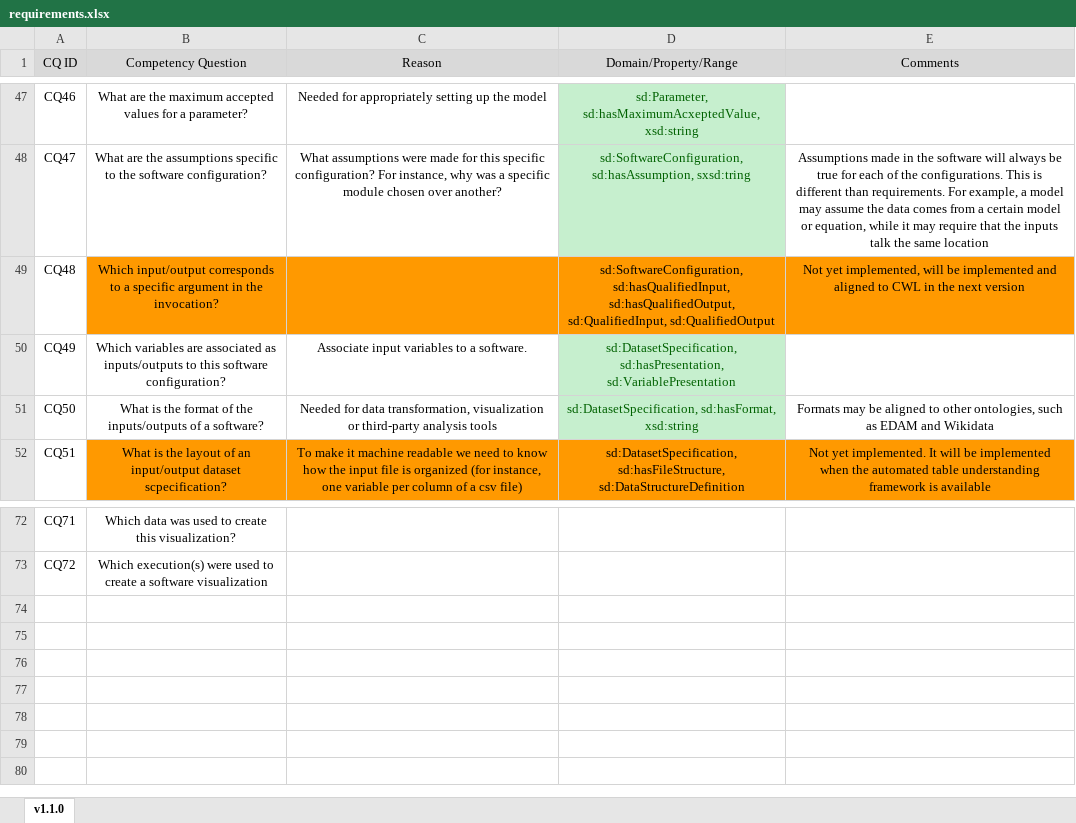
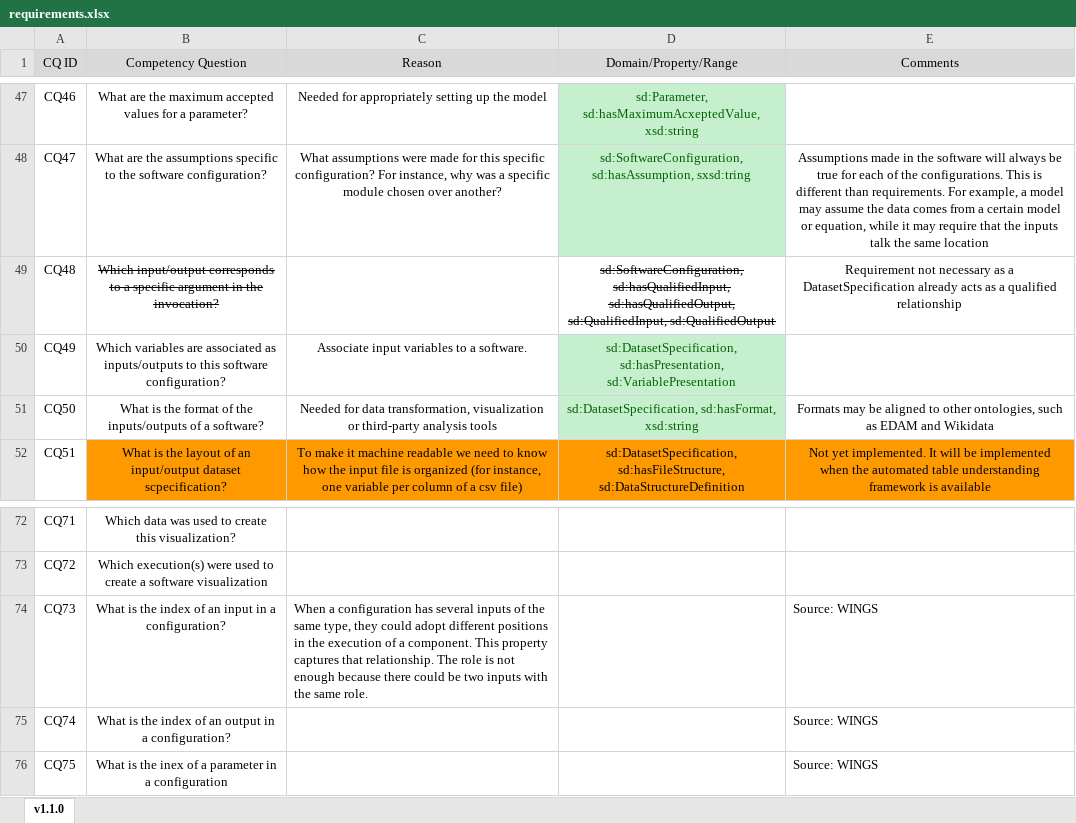
Before and after one commit to KnowledgeCaptureAndDiscovery/SoftwareDescriptionOntology, an Excel workbook: requirements/requirements.xlsx, sheet v1.1.0, drawn as a sheet; only a part is shown, gaps mark what is left out; values as stored, in another font and other column widths than the file's, no borders; the diff names each change by its address in the sheet, - before the commit and + after, or states it on an @@ line.

Commit message:
Added a classand updated requirements

```diff
--- a/requirements/requirements.xlsx (sheet v1.1.0)
+++ b/requirements/requirements.xlsx (sheet v1.1.0)
-B49:E49 fill: #FF9900
+B49:E49 fill: none
-B49 strikethrough: off
+B49 strikethrough: on
-D49 strikethrough: off
+D49 strikethrough: on
-E49 (Comments): Not yet implemented, will be implemented and aligned to CWL in the next version
+E49 (Comments): Requirement not necessary as a DatasetSpecification already acts as a qualified relationship
+row 74: CQ73 | What is the index of an input in a configuration? | When a configuration has several inputs of the same type, they could adopt different positions in the execution of a component. This property captures that relationship. The role is not enough because there could be two inputs with the same role. |  | Source: WINGS
+row 75: CQ74 | What is the index of an output in a configuration? |  |  | Source: WINGS
+row 76: CQ75 | What is the inex of a parameter in a configuration |  |  | Source: WINGS
```
Also changed, not shown: 1 other file.
